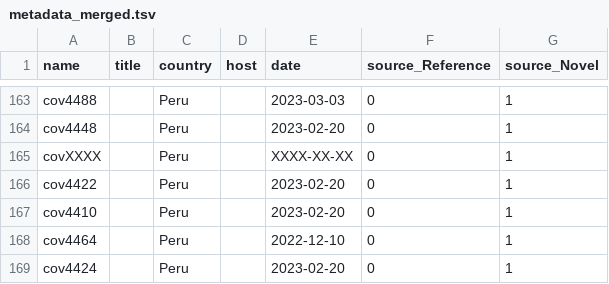
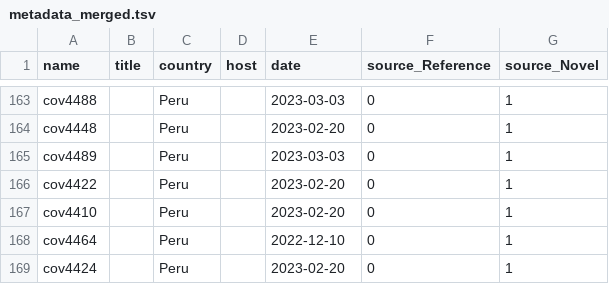
Before and after one commit to dbacsik/lgm_h5n1_ecology, a TSV file: output/data_cleaning/metadata_merged.tsv, drawn as a sheet; only a part is shown, gaps mark what is left out.

```diff
--- a/output/data_cleaning/metadata_merged.tsv
+++ b/output/data_cleaning/metadata_merged.tsv
@@ -164,3 +164,3 @@ cov4488		Peru		2023-03-03	0	1
 cov4448		Peru		2023-02-20	0	1
-covXXXX		Peru		XXXX-XX-XX	0	1
+cov4489		Peru		2023-03-03	0	1
 cov4422		Peru		2023-02-20	0	1
```
Also changed, not shown: output/data_cleaning/focal_labeled.tsv, output/data_cleaning/focal_merged.tsv, 28 other files.
